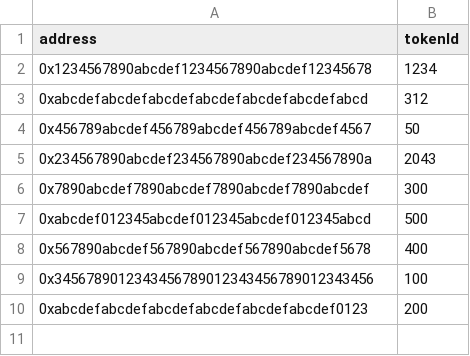
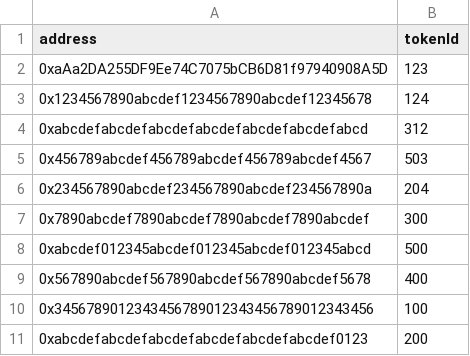
Before and after one commit to Edoscoba/ERC20_Nft_MercleAirdrop, a CSV file: csv_folder/airdrop.csv, drawn as a sheet; addresses are those after the commit; the diff names each change by its address in the sheet, - before the commit and + after, or states it on an @@ line.

```diff
--- a/csv_folder/airdrop.csv
+++ b/csv_folder/airdrop.csv
+row 2: 0xaAa2DA255DF9Ee74C7075bCB6D81f97940908A5D | 123
-B3 (tokenId): 1234
+B3 (tokenId): 124
-B5 (tokenId): 50
+B5 (tokenId): 503
-B6 (tokenId): 2043
+B6 (tokenId): 204
```
Also changed, not shown: 16 other files.
